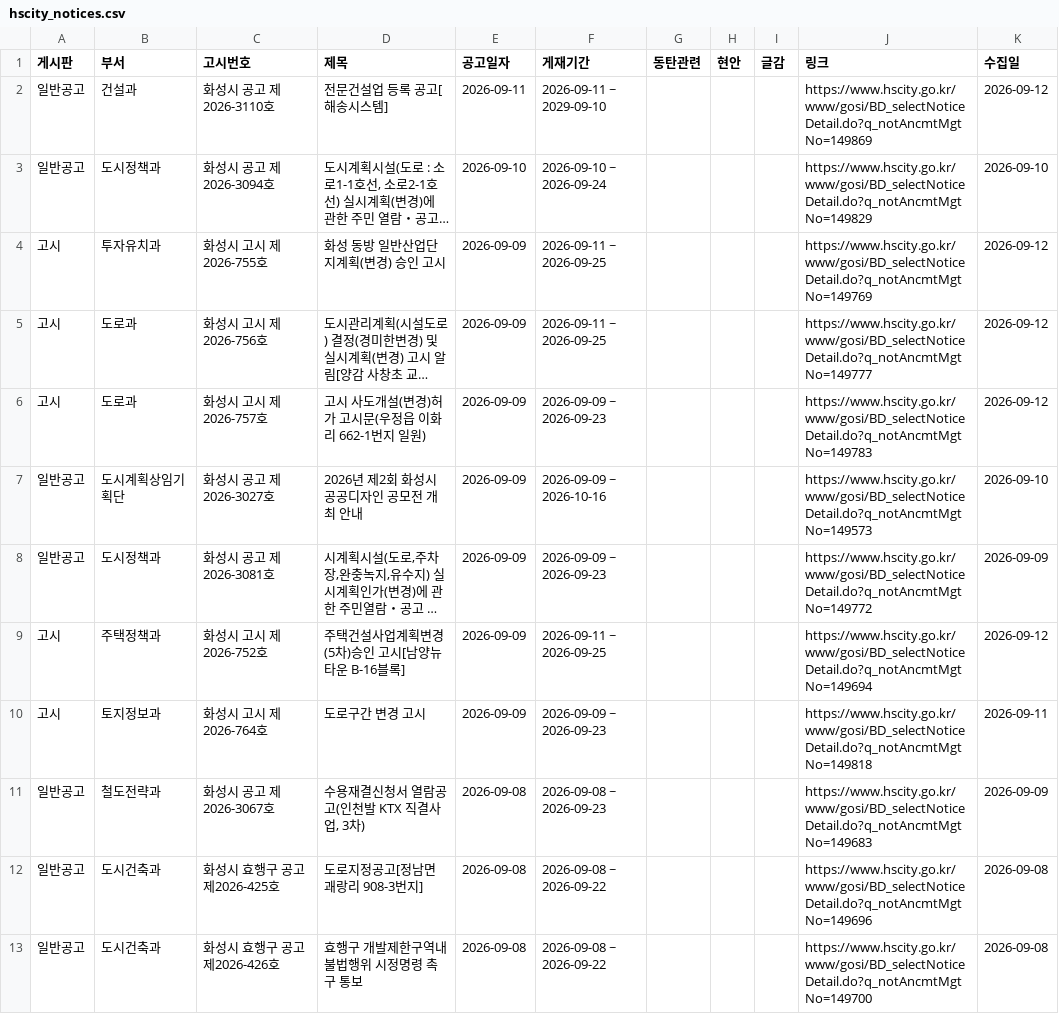
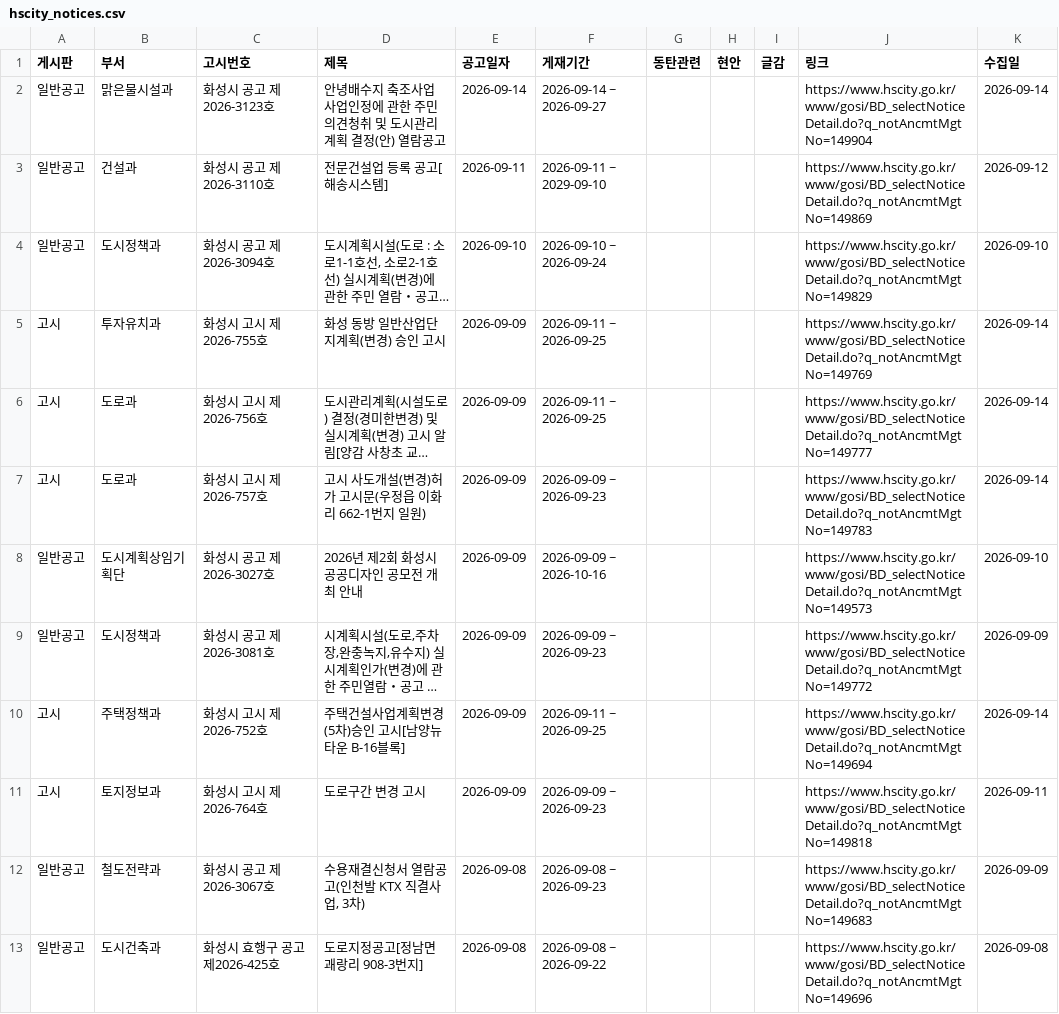
Before and after one commit to jay70park-cyber/jisik-blog-auto, a CSV file: data/hscity_notices.csv, drawn as a sheet; only a part is shown; the shorter side is filled out with more unchanged rows; long unchanged cells end in …; addresses are those after the commit; the diff names each change by its address in the sheet, - before the commit and + after, or states it on an @@ line.

```diff
--- a/data/hscity_notices.csv
+++ b/data/hscity_notices.csv
+row 2: 일반공고 | 맑은물시설과 | 화성시 공고 제2026-3123호 | 안녕배수지 축조사업 사업인정에 관한 주민의견청취 및 도시관리계획 결정(안) 열람공고 | 2026-09-14 | 2026-09-14 ~ 2026-09-27 |  |  |  | https://www.hscity.go.kr/www/gosi/BD_selectNoticeDetail.do?q_notAncmtMgtNo=149904 | 2026-09-14
-K5:K7 (수집일): 2026-09-12
+K5:K7 (수집일): 2026-09-14
-K10 (수집일): 2026-09-12
+K10 (수집일): 2026-09-14
```
